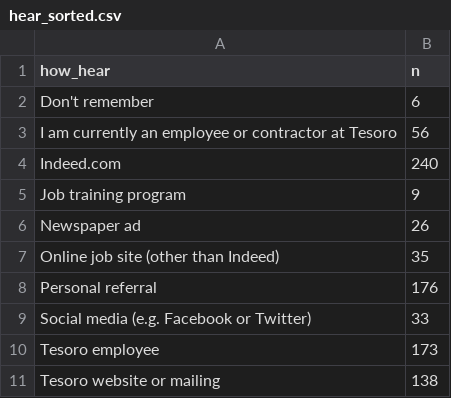
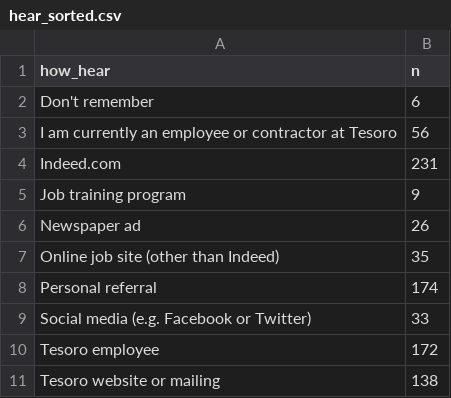
Before and after one commit to sbirkela/shiny-server, a CSV file: Anacortes_Ops/hear_sorted.csv, drawn as a sheet.

```diff
--- a/Anacortes_Ops/hear_sorted.csv
+++ b/Anacortes_Ops/hear_sorted.csv
@@ -3,3 +3,3 @@
 "I am currently an employee or contractor at Tesoro",56
-"Indeed.com",240
+"Indeed.com",231
 "Job training program",9
@@ -7,5 +7,5 @@
 "Online job site (other than Indeed)",35
-"Personal referral",176
+"Personal referral",174
 "Social media (e.g. Facebook or Twitter)",33
-"Tesoro employee",173
+"Tesoro employee",172
 "Tesoro website or mailing",138
```
Also changed, not shown: Anacortes_Ops/df_time.csv, 10 other files.
